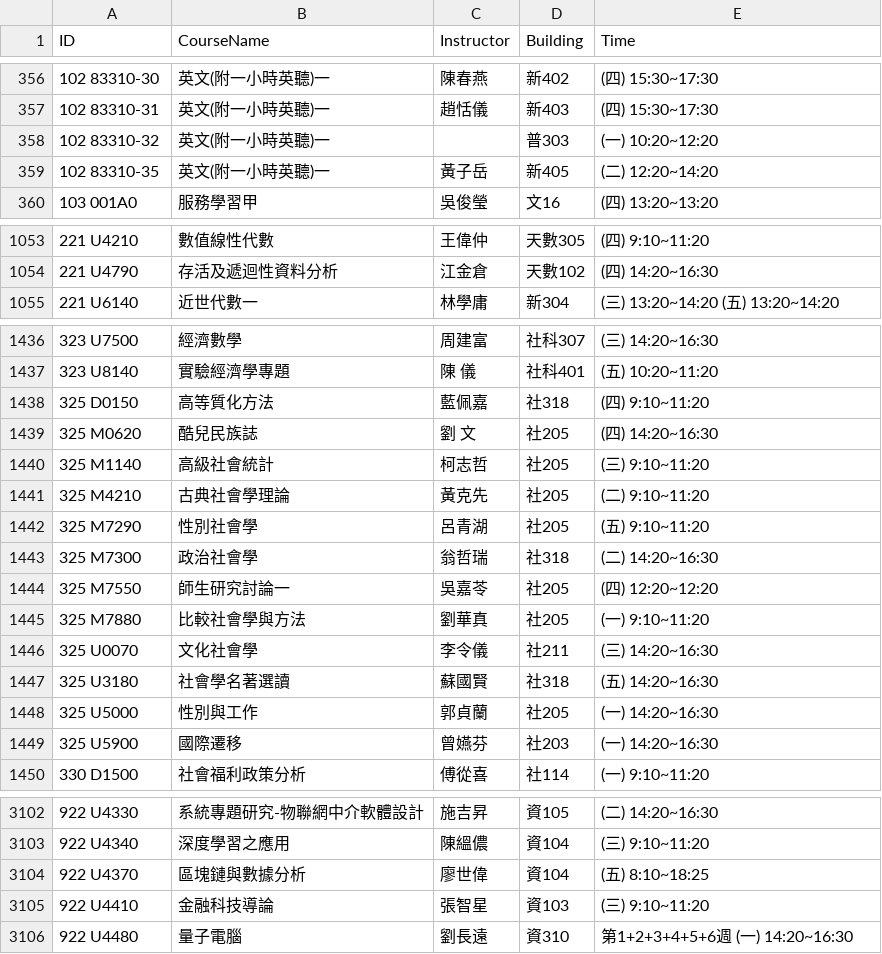
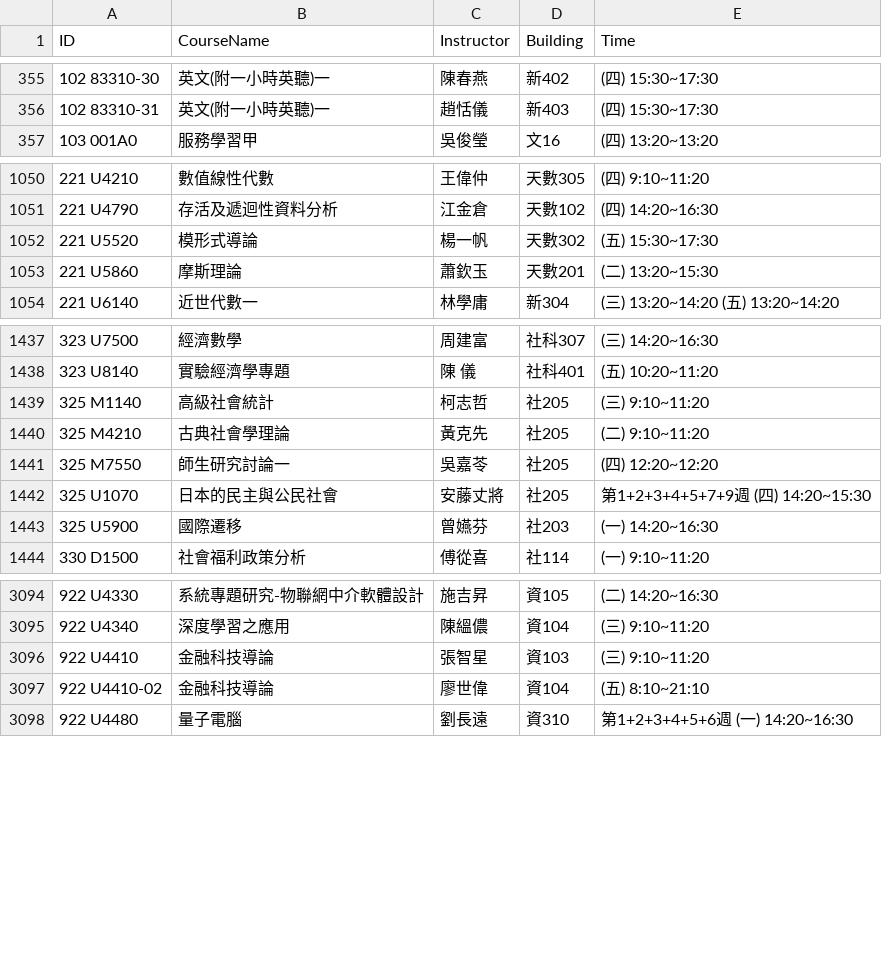
Before and after one commit to yenting-biao/NTU-Classroom-Schedule-Helper, a CSV file: python/courses.csv, drawn as a sheet; only a part is shown, gaps mark what is left out; removed rows and columns are numbered as before the commit, all else as after; the diff covers the shown part only; the diff names each change by its address in the sheet, - before the commit and + after, or states it on an @@ line.

```diff
--- a/python/courses.csv
+++ b/python/courses.csv
-row 358: 102 83310-32 | 英文(附一小時英聽)一 |  | 普303 | (一) 10:20~12:20
-row 359: 102 83310-35 | 英文(附一小時英聽)一 | 黃子岳 | 新405 | (二) 12:20~14:20
+row 1052: 221 U5520 | 模形式導論 | 楊一帆 | 天數302 | (五) 15:30~17:30
+row 1053: 221 U5860 | 摩斯理論 | 蕭欽玉 | 天數201 | (二) 13:20~15:30
-row 1438: 325 D0150 | 高等質化方法 | 藍佩嘉 | 社318 | (四) 9:10~11:20
-row 1439: 325 M0620 | 酷兒民族誌 | 劉 文 | 社205 | (四) 14:20~16:30
-row 1442: 325 M7290 | 性別社會學 | 呂青湖 | 社205 | (五) 9:10~11:20
-row 1443: 325 M7300 | 政治社會學 | 翁哲瑞 | 社318 | (二) 14:20~16:30
-row 1445: 325 M7880 | 比較社會學與方法 | 劉華真 | 社205 | (一) 9:10~11:20
-row 1446: 325 U0070 | 文化社會學 | 李令儀 | 社211 | (三) 14:20~16:30
-row 1447: 325 U3180 | 社會學名著選讀 | 蘇國賢 | 社318 | (五) 14:20~16:30
-row 1448: 325 U5000 | 性別與工作 | 郭貞蘭 | 社205 | (一) 14:20~16:30
+row 1442: 325 U1070 | 日本的民主與公民社會 | 安藤丈將 | 社205 | 第1+2+3+4+5+7+9週 (四) 14:20~15:30
-row 3104: 922 U4370 | 區塊鏈與數據分析 | 廖世偉 | 資104 | (五) 8:10~18:25
+row 3097: 922 U4410-02 | 金融科技導論 | 廖世偉 | 資104 | (五) 8:10~21:10
```
Also changed, not shown: 7 added rows, 8 removed rows and 38 edited cells elsewhere in this file, 3 other files.
